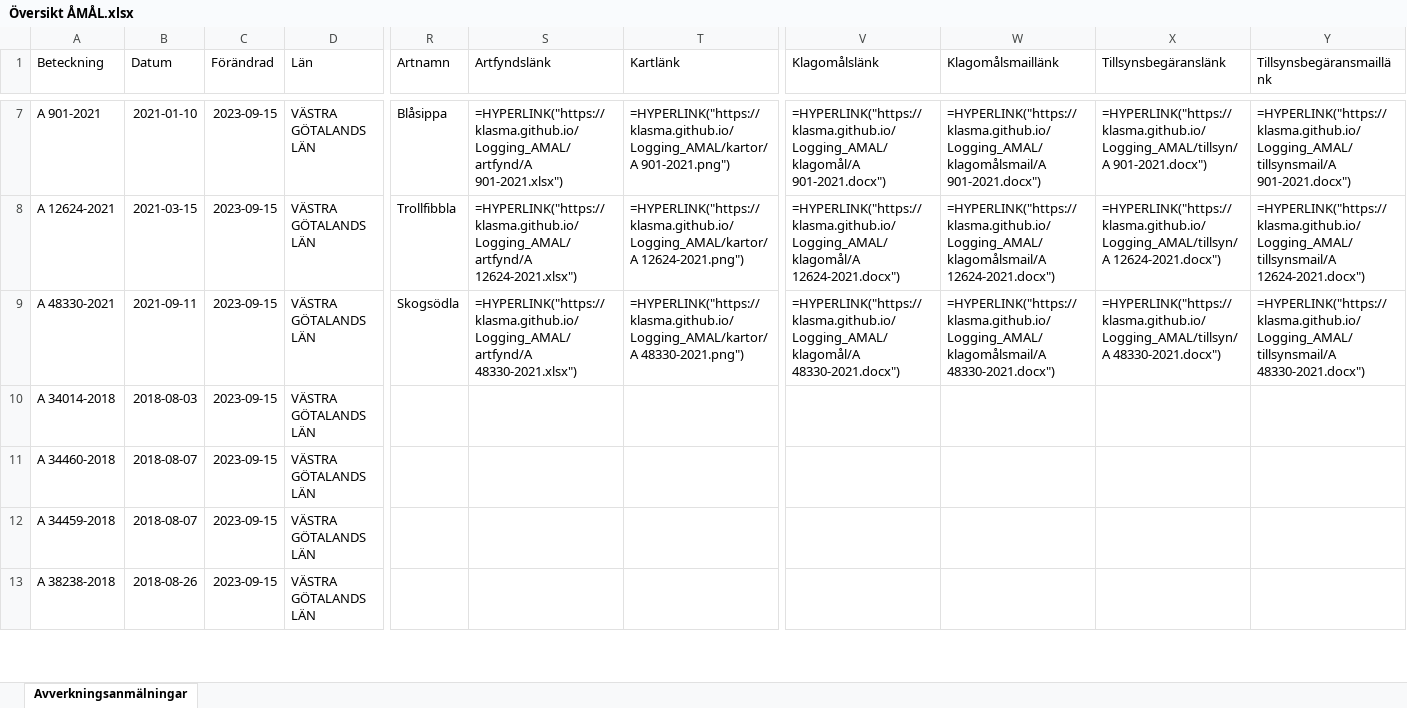
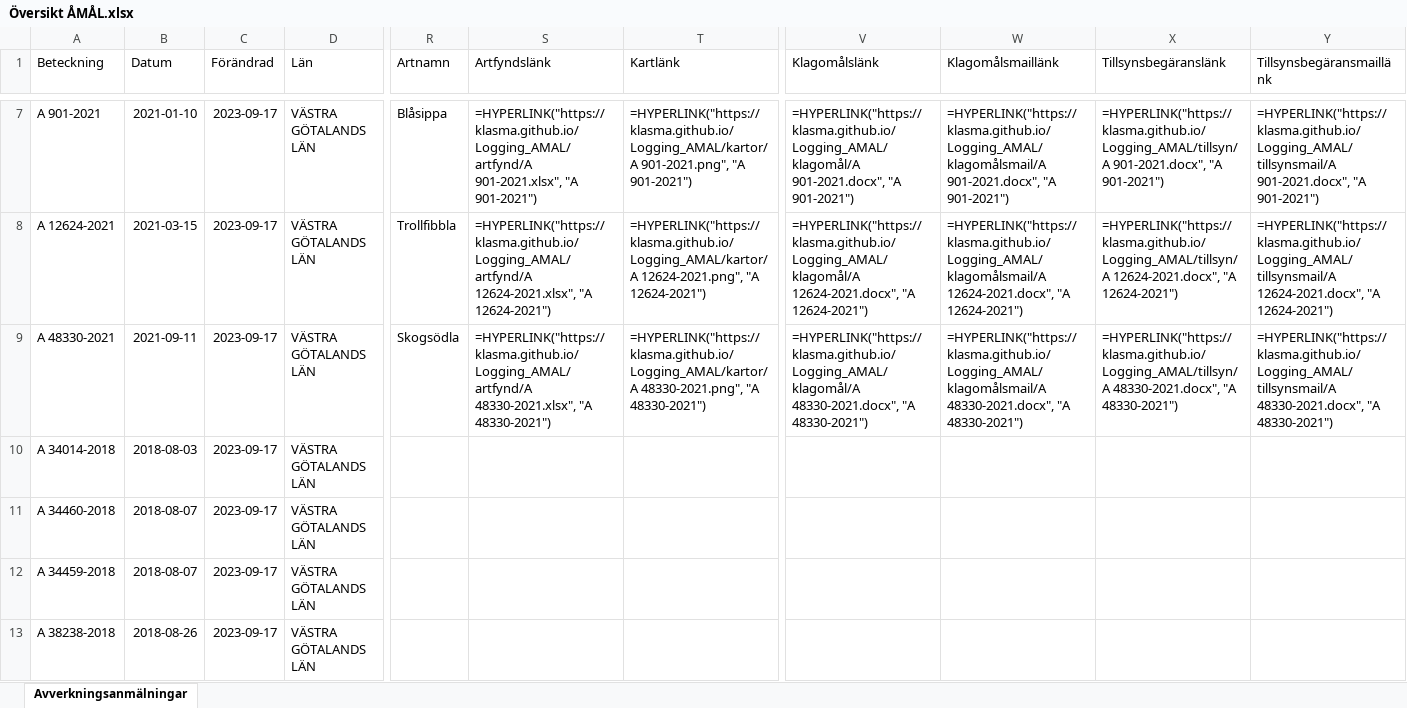
Before and after one commit to klasma/Logging_AMAL, an Excel workbook: Översikt ÅMÅL.xlsx, sheet Avverkningsanmälningar, drawn as a sheet; only a part is shown, gaps mark what is left out; values as stored, in another font and other column widths than the file's, no borders; formulas without a stored value are shown as written; the diff covers the shown part only; the diff names each change by its address in the sheet, - before the commit and + after, or states it on an @@ line.

```diff
--- a/Översikt ÅMÅL.xlsx (sheet Avverkningsanmälningar)
+++ b/Översikt ÅMÅL.xlsx (sheet Avverkningsanmälningar)
-C7:C13 (Förändrad): 2023-09-15
+C7:C13 (Förändrad): 2023-09-17
-S7 (Artfyndslänk): =HYPERLINK("https://klasma.github.io/Logging_AMAL/artfynd/A 901-2021.xlsx")
+S7 (Artfyndslänk): =HYPERLINK("https://klasma.github.io/Logging_AMAL/artfynd/A 901-2021.xlsx", "A 901-2021")
-T7 (Kartlänk): =HYPERLINK("https://klasma.github.io/Logging_AMAL/kartor/A 901-2021.png")
+T7 (Kartlänk): =HYPERLINK("https://klasma.github.io/Logging_AMAL/kartor/A 901-2021.png", "A 901-2021")
-V7 (Klagomålslänk): =HYPERLINK("https://klasma.github.io/Logging_AMAL/klagomål/A 901-2021.docx")
+V7 (Klagomålslänk): =HYPERLINK("https://klasma.github.io/Logging_AMAL/klagomål/A 901-2021.docx", "A 901-2021")
-W7 (Klagomålsmaillänk): =HYPERLINK("https://klasma.github.io/Logging_AMAL/klagomålsmail/A 901-2021.docx")
+W7 (Klagomålsmaillänk): =HYPERLINK("https://klasma.github.io/Logging_AMAL/klagomålsmail/A 901-2021.docx", "A 901-2021")
-X7 (Tillsynsbegäranslänk): =HYPERLINK("https://klasma.github.io/Logging_AMAL/tillsyn/A 901-2021.docx")
+X7 (Tillsynsbegäranslänk): =HYPERLINK("https://klasma.github.io/Logging_AMAL/tillsyn/A 901-2021.docx", "A 901-2021")
-Y7 (Tillsynsbegäransmaillänk): =HYPERLINK("https://klasma.github.io/Logging_AMAL/tillsynsmail/A 901-2021.docx")
+Y7 (Tillsynsbegäransmaillänk): =HYPERLINK("https://klasma.github.io/Logging_AMAL/tillsynsmail/A 901-2021.docx", "A 901-2021")
-S8 (Artfyndslänk): =HYPERLINK("https://klasma.github.io/Logging_AMAL/artfynd/A 12624-2021.xlsx")
+S8 (Artfyndslänk): =HYPERLINK("https://klasma.github.io/Logging_AMAL/artfynd/A 12624-2021.xlsx", "A 12624-2021")
-T8 (Kartlänk): =HYPERLINK("https://klasma.github.io/Logging_AMAL/kartor/A 12624-2021.png")
+T8 (Kartlänk): =HYPERLINK("https://klasma.github.io/Logging_AMAL/kartor/A 12624-2021.png", "A 12624-2021")
-V8 (Klagomålslänk): =HYPERLINK("https://klasma.github.io/Logging_AMAL/klagomål/A 12624-2021.docx")
+V8 (Klagomålslänk): =HYPERLINK("https://klasma.github.io/Logging_AMAL/klagomål/A 12624-2021.docx", "A 12624-2021")
-W8 (Klagomålsmaillänk): =HYPERLINK("https://klasma.github.io/Logging_AMAL/klagomålsmail/A 12624-2021.docx")
+W8 (Klagomålsmaillänk): =HYPERLINK("https://klasma.github.io/Logging_AMAL/klagomålsmail/A 12624-2021.docx", "A 12624-2021")
-X8 (Tillsynsbegäranslänk): =HYPERLINK("https://klasma.github.io/Logging_AMAL/tillsyn/A 12624-2021.docx")
+X8 (Tillsynsbegäranslänk): =HYPERLINK("https://klasma.github.io/Logging_AMAL/tillsyn/A 12624-2021.docx", "A 12624-2021")
-Y8 (Tillsynsbegäransmaillänk): =HYPERLINK("https://klasma.github.io/Logging_AMAL/tillsynsmail/A 12624-2021.docx")
+Y8 (Tillsynsbegäransmaillänk): =HYPERLINK("https://klasma.github.io/Logging_AMAL/tillsynsmail/A 12624-2021.docx", "A 12624-2021")
-S9 (Artfyndslänk): =HYPERLINK("https://klasma.github.io/Logging_AMAL/artfynd/A 48330-2021.xlsx")
+S9 (Artfyndslänk): =HYPERLINK("https://klasma.github.io/Logging_AMAL/artfynd/A 48330-2021.xlsx", "A 48330-2021")
-T9 (Kartlänk): =HYPERLINK("https://klasma.github.io/Logging_AMAL/kartor/A 48330-2021.png")
+T9 (Kartlänk): =HYPERLINK("https://klasma.github.io/Logging_AMAL/kartor/A 48330-2021.png", "A 48330-2021")
-V9 (Klagomålslänk): =HYPERLINK("https://klasma.github.io/Logging_AMAL/klagomål/A 48330-2021.docx")
+V9 (Klagomålslänk): =HYPERLINK("https://klasma.github.io/Logging_AMAL/klagomål/A 48330-2021.docx", "A 48330-2021")
-W9 (Klagomålsmaillänk): =HYPERLINK("https://klasma.github.io/Logging_AMAL/klagomålsmail/A 48330-2021.docx")
+W9 (Klagomålsmaillänk): =HYPERLINK("https://klasma.github.io/Logging_AMAL/klagomålsmail/A 48330-2021.docx", "A 48330-2021")
-X9 (Tillsynsbegäranslänk): =HYPERLINK("https://klasma.github.io/Logging_AMAL/tillsyn/A 48330-2021.docx")
+X9 (Tillsynsbegäranslänk): =HYPERLINK("https://klasma.github.io/Logging_AMAL/tillsyn/A 48330-2021.docx", "A 48330-2021")
-Y9 (Tillsynsbegäransmaillänk): =HYPERLINK("https://klasma.github.io/Logging_AMAL/tillsynsmail/A 48330-2021.docx")
+Y9 (Tillsynsbegäransmaillänk): =HYPERLINK("https://klasma.github.io/Logging_AMAL/tillsynsmail/A 48330-2021.docx", "A 48330-2021")
```
Also changed, not shown: 283 edited cells elsewhere in this sheet, artfynd/A 12624-2021.xlsx, artfynd/A 1275-2020.xlsx, 39 other files.
